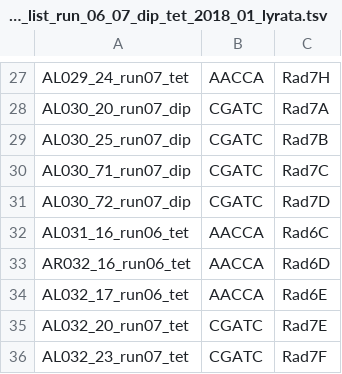
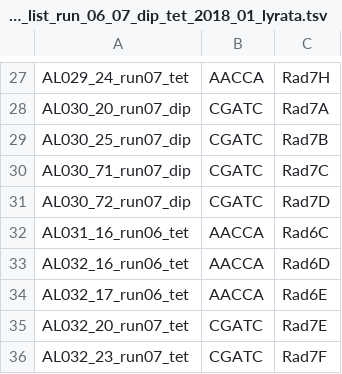
Before and after one commit to V-Z/RAD-Seq-scripts, a TSV file: demultiplexing_lists/samples_demultiplexing_list_run_06_07_dip_tet_2018_01_lyrata.tsv, drawn as a sheet; only a part is shown, gaps mark what is left out.

```diff
--- a/demultiplexing_lists/samples_demultiplexing_list_run_06_07_dip_tet_2018_01_lyrata.tsv
+++ b/demultiplexing_lists/samples_demultiplexing_list_run_06_07_dip_tet_2018_01_lyrata.tsv
@@ -32,3 +32,3 @@ AL030_72_run07_dip	CGATC	Rad7D
 AL031_16_run06_tet	AACCA	Rad6C
-AR032_16_run06_tet	AACCA	Rad6D
+AL032_16_run06_tet	AACCA	Rad6D
 AL032_17_run06_tet	AACCA	Rad6E
```
Also changed, not shown: demultiplexing_lists/samples_demultiplexing_list_run_03_04_dip_tet_2017_01_arenosa_lyrata.tsv, demultiplexing_lists/samples_demultiplexing_list_run_05_dip_tet_2017_11_lyrata.tsv, 3 other files.
